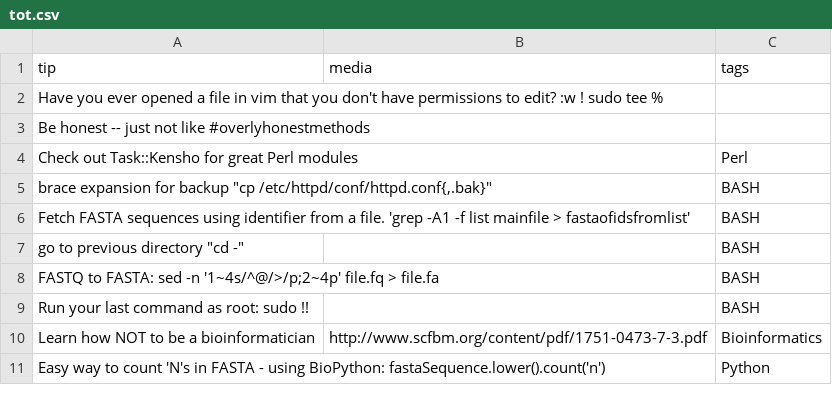
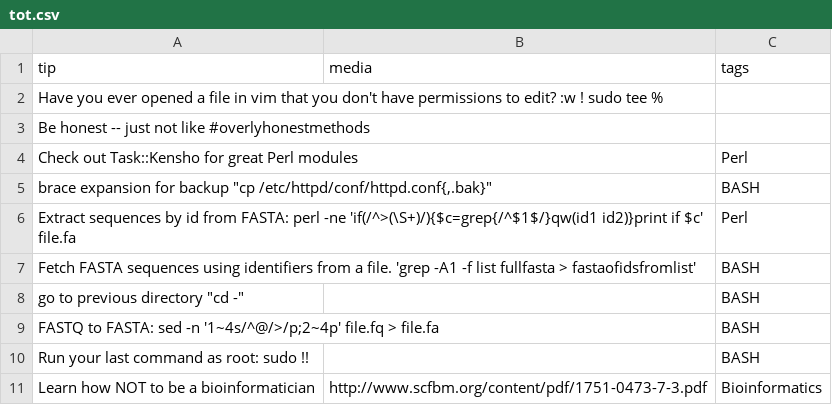
Before and after one commit to abbycabs/TOT, a CSV file: tot.csv, drawn as a sheet; only a part is shown; the shorter side is filled out with more unchanged rows.

Commit message:
Update tot.csv

```diff
--- a/tot.csv
+++ b/tot.csv
@@ -5,3 +5,4 @@ tip,media,tags
 "brace expansion for backup ""cp /etc/httpd/conf/httpd.conf{,.bak}""",,BASH
-"Fetch FASTA sequences using identifier from a file. 'grep -A1 -f list mainfile > fastaofidsfromlist'",,BASH
+"Extract sequences by id from FASTA: perl -ne 'if(/^>(\S+)/){$c=grep{/^$1$/}qw(id1 id2)}print if $c' file.fa",,Perl
+"Fetch FASTA sequences using identifiers from a file. 'grep -A1 -f list fullfasta > fastaofidsfromlist'",,BASH
 "go to previous directory ""cd -""",,BASH
```
